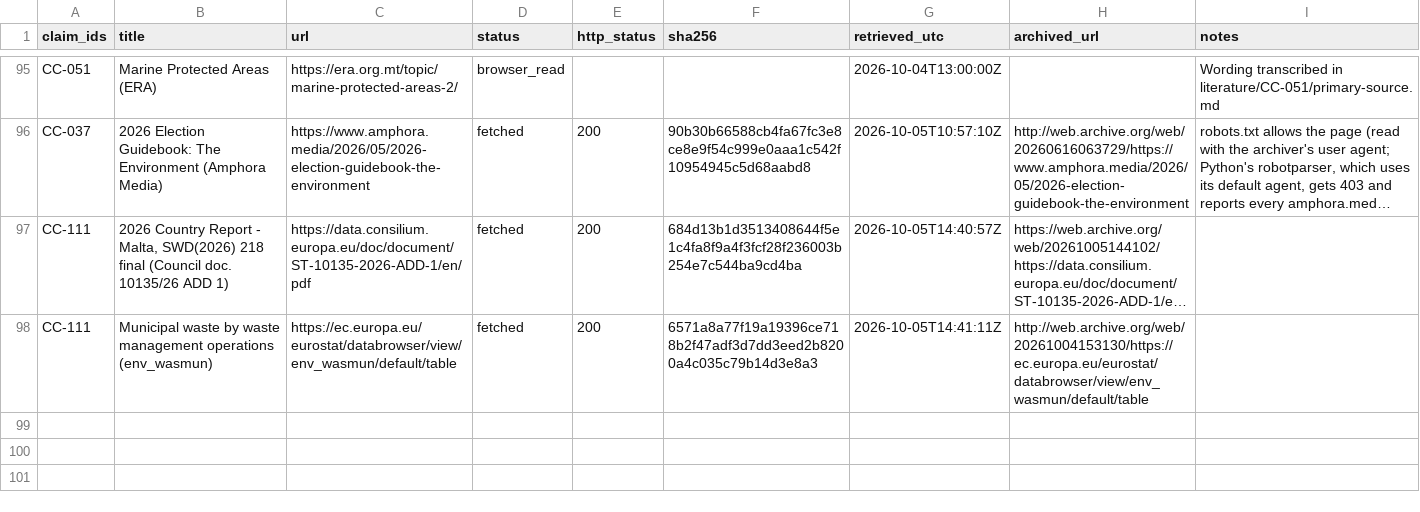
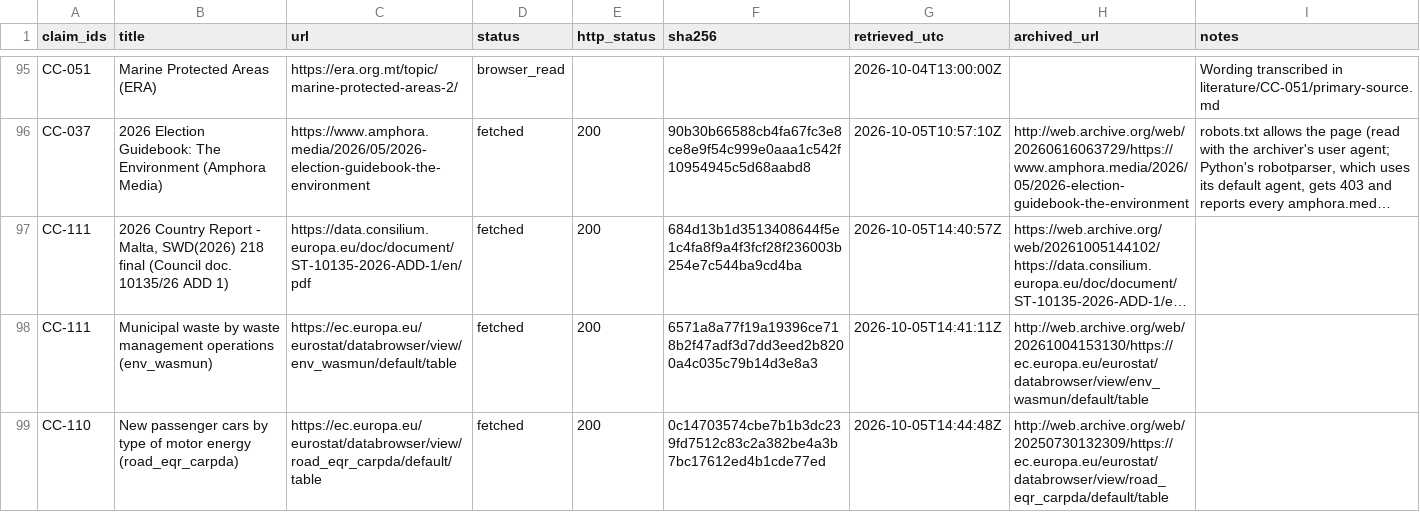
Before and after one commit to leandergrech/Mizien, a CSV file: archive/manifest.csv, drawn as a sheet; only a part is shown, gaps mark what is left out; long unchanged cells end in …; the diff names each change by its address in the sheet, - before the commit and + after, or states it on an @@ line.

```diff
--- a/archive/manifest.csv
+++ b/archive/manifest.csv
+row 99: CC-110 | New passenger cars by type of motor energy (road_eqr_carpda) | https://ec.europa.eu/eurostat/databrowser/view/road_eqr_carpda/default/table | fetched | 200 | 0c14703574cbe7b1b3dc239fd7512c83c2a382be4a3b7bc17612ed4b1cde77ed | 2026-10-05T14:44:48Z | http://web.archive.org/web/20250730132309/https://ec.europa.eu/eurostat/databrowser/view/road_eqr_carpda/default/table
```
Also changed, not shown: data/claims.csv, data/queue.csv, 23 other files.
